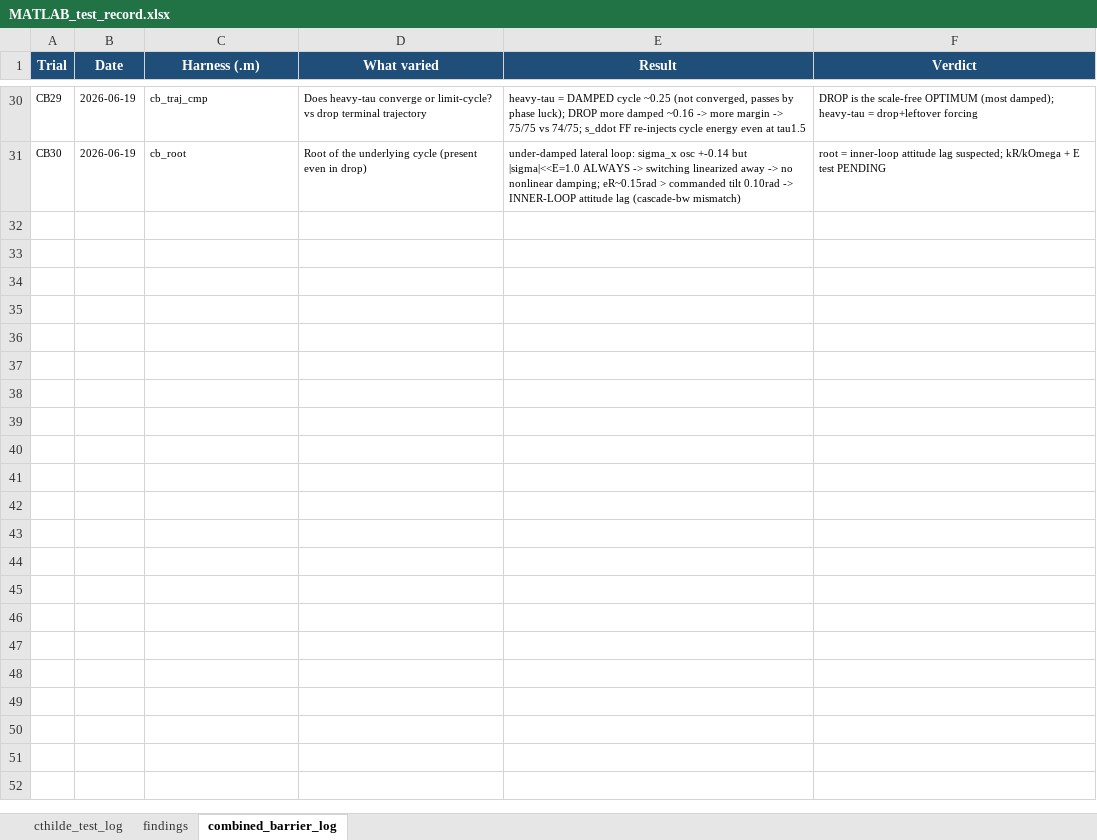
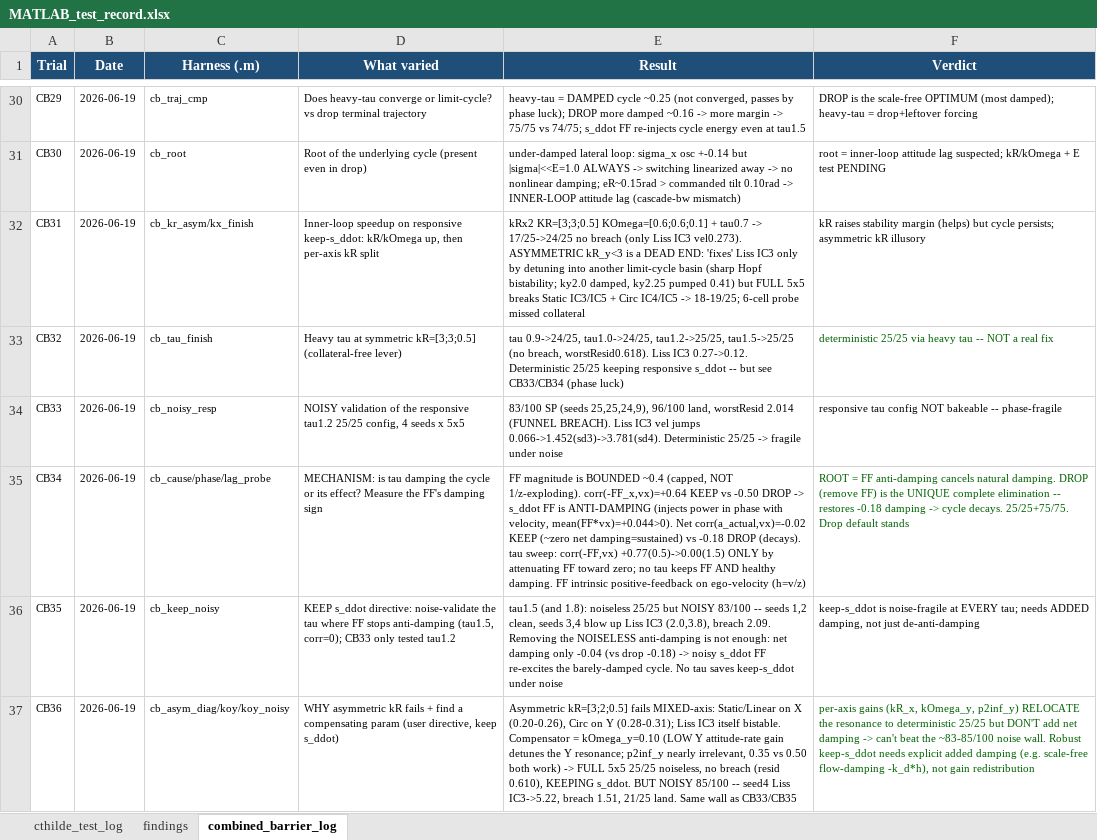
Before and after one commit to Shu6hamSingha1/Soft-Precise-Landing, an Excel workbook: MATLAB/test_data/MATLAB_test_record.xlsx, sheet combined_barrier_log, drawn as a sheet; only a part is shown, gaps mark what is left out; values as stored, in another font and other column widths than the file's, no borders; the diff covers the shown part only; the diff names each change by its address in the sheet, - before the commit and + after, or states it on an @@ line.

```diff
--- a/MATLAB/test_data/MATLAB_test_record.xlsx (sheet combined_barrier_log)
+++ b/MATLAB/test_data/MATLAB_test_record.xlsx (sheet combined_barrier_log)
+row 32: CB31 | 2026-06-19 | cb_kr_asym/kx_finish | Inner-loop speedup on responsive keep-s_ddot: kR/kOmega up, then per-axis kR split | kRx2 KR=[3;3;0.5] KOmega=[0.6;0.6;0.1] + tau0.7 -> 17/25->24/25 no breach (only Liss IC3 vel0.273). ASYMMETRIC kR_y<3 is a DEAD END: 'fixes' Liss IC3 only by detuning into another limit-cycle basin (sharp Hopf bistability; ky2.0 damped, ky2.25 pumped 0.41) but FULL 5x5 breaks Static IC3/IC5 + Circ IC4/IC5 -> 18-19/25; 6-cell probe missed collateral | kR raises stability margin (helps) but cycle persists; asymmetric kR illusory
+row 33: CB32 | 2026-06-19 | cb_tau_finish | Heavy tau at symmetric kR=[3;3;0.5] (collateral-free lever) | tau 0.9->24/25, tau1.0->24/25, tau1.2->25/25, tau1.5->25/25 (no breach, worstResid0.618). Liss IC3 0.27->0.12. Deterministic 25/25 keeping responsive s_ddot -- but see CB33/CB34 (phase luck) | deterministic 25/25 via heavy tau -- NOT a real fix
+row 34: CB33 | 2026-06-19 | cb_noisy_resp | NOISY validation of the responsive tau1.2 25/25 config, 4 seeds x 5x5 | 83/100 SP (seeds 25,25,24,9), 96/100 land, worstResid 2.014 (FUNNEL BREACH). Liss IC3 vel jumps 0.066->1.452(sd3)->3.781(sd4). Deterministic 25/25 -> fragile under noise | responsive tau config NOT bakeable -- phase-fragile
+row 35: CB34 | 2026-06-19 | cb_cause/phase/lag_probe | MECHANISM: is tau damping the cycle or its effect? Measure the FF's damping sign | FF magnitude is BOUNDED ~0.4 (capped, NOT 1/z-exploding). corr(-FF_x,vx)=+0.64 KEEP vs -0.50 DROP -> s_ddot FF is ANTI-DAMPING (injects power in phase with velocity, mean(FF*vx)=+0.044>0). Net corr(a_actual,vx)=-0.02 KEEP (~zero net damping=sustained) vs -0.18 DROP (decays). tau sweep: corr(-FF,vx) +0.77(0.5)->0.00(1.5) ONLY by attenuating FF toward zero; no tau keeps FF AND healthy damping. FF intrinsic positive-feedback on ego-velocity (h=v/z) | ROOT = FF anti-damping cancels natural damping. DROP (remove FF) is the UNIQUE complete elimination -- restores -0.18 damping -> cycle decays. 25/25+75/75. Drop default stands
+row 36: CB35 | 2026-06-19 | cb_keep_noisy | KEEP s_ddot directive: noise-validate the tau where FF stops anti-damping (tau1.5, corr=0); CB33 only tested tau1.2 | tau1.5 (and 1.8): noiseless 25/25 but NOISY 83/100 -- seeds 1,2 clean, seeds 3,4 blow up Liss IC3 (2.0,3.8), breach 2.09. Removing the NOISELESS anti-damping is not enough: net damping only -0.04 (vs drop -0.18) -> noisy s_ddot FF re-excites the barely-damped cycle. No tau saves keep-s_ddot under noise | keep-s_ddot is noise-fragile at EVERY tau; needs ADDED damping, not just de-anti-damping
+row 37: CB36 | 2026-06-19 | cb_asym_diag/koy/koy_noisy | WHY asymmetric kR fails + find a compensating param (user directive, keep s_ddot) | Asymmetric kR=[3;2;0.5] fails MIXED-axis: Static/Linear on X (0.20-0.26), Circ on Y (0.28-0.31); Liss IC3 itself bistable. Compensator = kOmega_y=0.10 (LOW Y attitude-rate gain detunes the Y resonance; p2inf_y nearly irrelevant, 0.35 vs 0.50 both work) -> FULL 5x5 25/25 noiseless, no breach (resid 0.610), KEEPING s_ddot. BUT NOISY 85/100 -- seed4 Liss IC3->5.22, breach 1.51, 21/25 land. Same wall as CB33/CB35 | per-axis gains (kR_x, kOmega_y, p2inf_y) RELOCATE the resonance to deterministic 25/25 but DON'T add net damping -> can't beat the ~83-85/100 noise wall. Robust keep-s_ddot needs explicit added damping (e.g. scale-free flow-damping -k_d*h), not gain redistribution
```
Also changed, not shown: 15 added rows elsewhere in this sheet, 4 other files.
